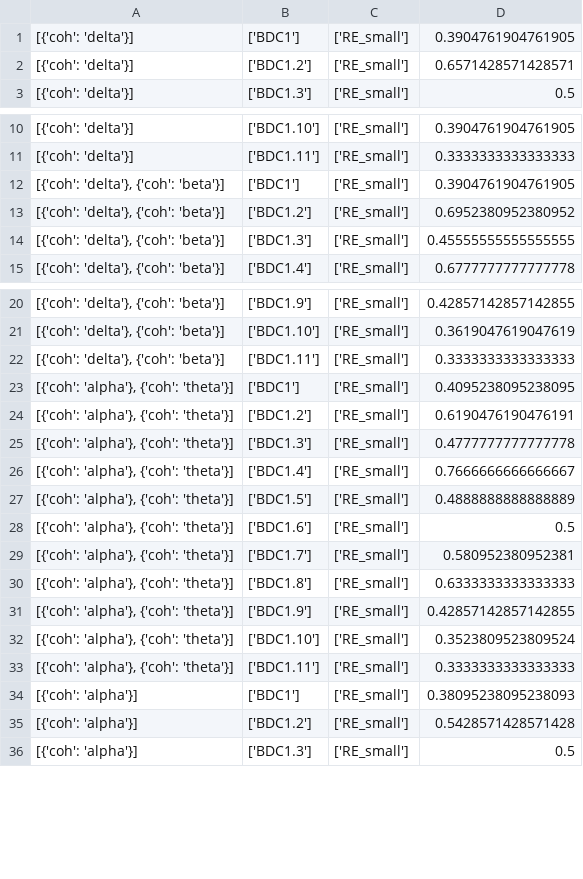
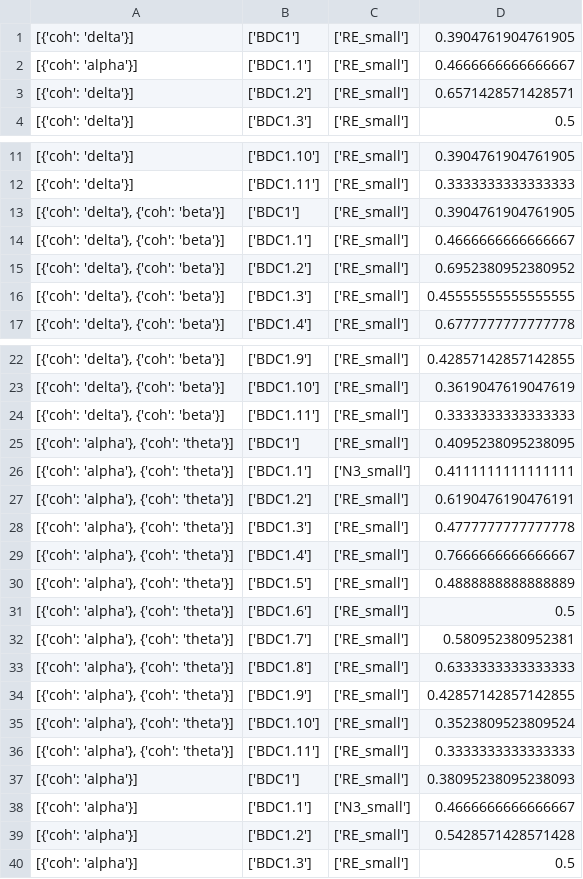
Before and after one commit to max-hill-4/uni-project, a CSV file: results['RE_small'].csv, drawn as a sheet; only a part is shown, gaps mark what is left out; the diff names each change by its address in the sheet, - before the commit and + after, or states it on an @@ line.

```diff
--- a/results['RE_small'].csv
+++ b/results['RE_small'].csv
+row 2: [{'coh': 'alpha'}] | ['BDC1.1'] | ['RE_small'] | 0.4666666666666667
+row 14: [{'coh': 'delta'}, {'coh': 'beta'}] | ['BDC1.1'] | ['RE_small'] | 0.4666666666666667
+row 26: [{'coh': 'alpha'}, {'coh': 'theta'}] | ['BDC1.1'] | ['N3_small'] | 0.4111111111111111
+row 38: [{'coh': 'alpha'}] | ['BDC1.1'] | ['N3_small'] | 0.4666666666666667
```
Also changed, not shown: results['N2_small'].csv, results['N3_small'].csv, 4 other files.
